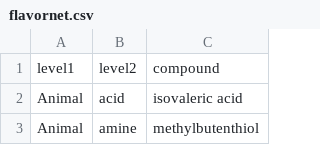
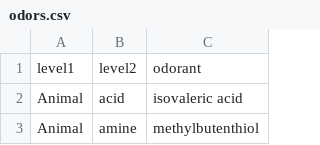
Before and after one commit to Odeuropa/vocabularies, a CSV file: raw/flavornet/odors.csv (was raw/flavornet.csv), drawn as a sheet; only a part is shown.

Commit message:
flavornet odorants

```diff
--- a/raw/flavornet.csv
+++ b/raw/flavornet/odors.csv
@@ -1,2 +1,2 @@
-level1; level2; compound
+level1; level2; odorant
 Animal; acid; isovaleric acid
```
Also changed, not shown: 9 other files.
